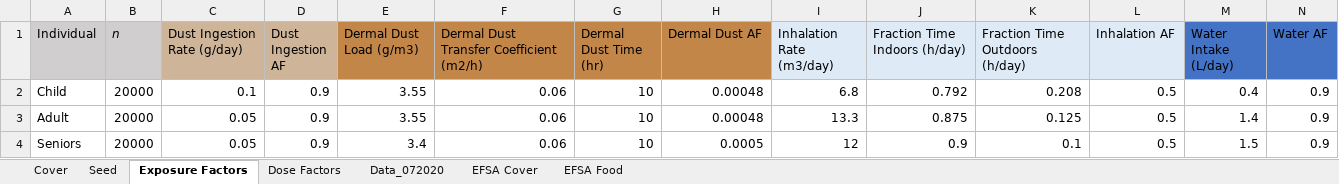
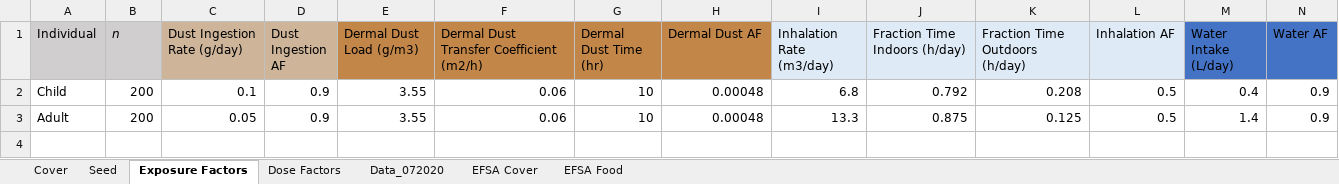
Before and after one commit to AlexanderEast/LorberEgeghy4, an Excel workbook: input/Input_072020.xlsx, sheet Exposure Factors, drawn as a sheet; only a part is shown; values as stored, in another font and other column widths than the file's, no borders; rows hold the shown columns only; the diff names each change by its address in the sheet, - before the commit and + after, or states it on an @@ line.

```diff
--- a/input/Input_072020.xlsx (sheet Exposure Factors)
+++ b/input/Input_072020.xlsx (sheet Exposure Factors)
-B2:B3 (n): 20000
+B2:B3 (n): 200
-row 4: Seniors | 20000 | 0.05 | 0.9 | 3.4 | 0.06 | 10 | 0.0005 | 12 | 0.9 | 0.1 | 0.5 | 1.5 | 0.9
```
Also changed, not shown: sheet Dose Factors, sheet Cover, 6 other files.
